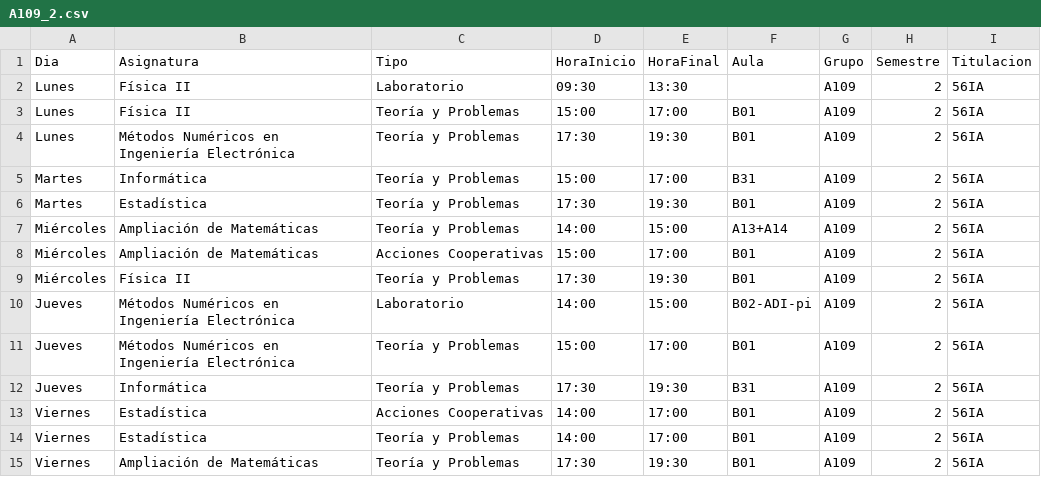
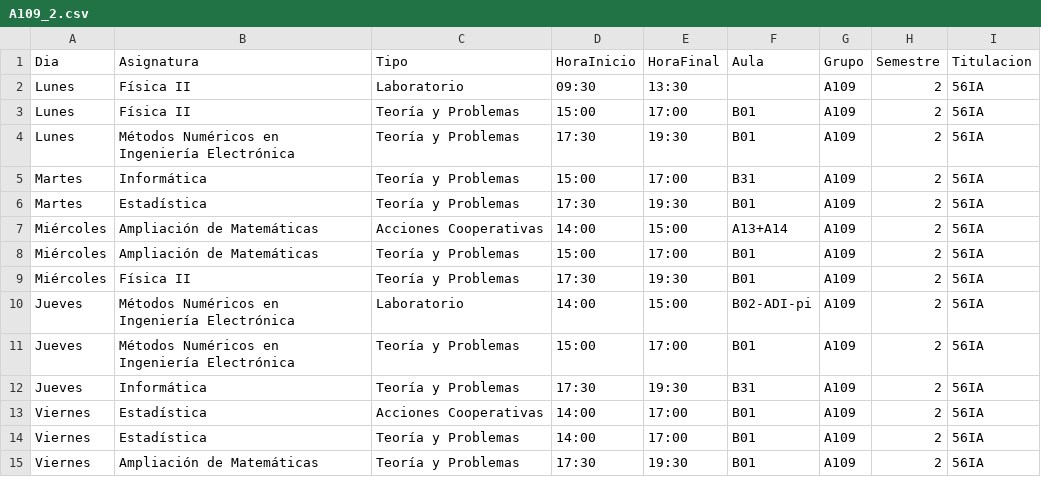
Before and after one commit to SOA-ETSIDI/horarios, a CSV file: csv/A109_2.csv, drawn as a sheet.

Commit message:
Actualiza horarios y aulas

```diff
--- a/csv/A109_2.csv
+++ b/csv/A109_2.csv
@@ -6,4 +6,4 @@
 "Martes";"Estadística";"Teoría y Problemas";"17:30";"19:30";"B01";"A109";2;"56IA"
-"Miércoles";"Ampliación de Matemáticas";"Teoría y Problemas";"14:00";"15:00";"A13+A14";"A109";2;"56IA"
-"Miércoles";"Ampliación de Matemáticas";"Acciones Cooperativas";"15:00";"17:00";"B01";"A109";2;"56IA"
+"Miércoles";"Ampliación de Matemáticas";"Acciones Cooperativas";"14:00";"15:00";"A13+A14";"A109";2;"56IA"
+"Miércoles";"Ampliación de Matemáticas";"Teoría y Problemas";"15:00";"17:00";"B01";"A109";2;"56IA"
 "Miércoles";"Física II";"Teoría y Problemas";"17:30";"19:30";"B01";"A109";2;"56IA"
```
Also changed, not shown: 4 other files.
